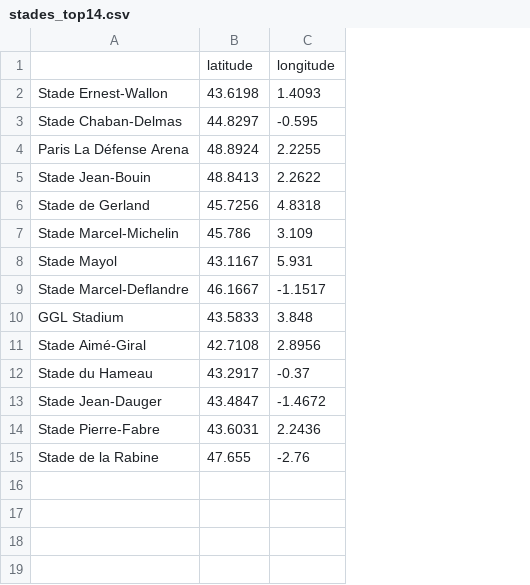
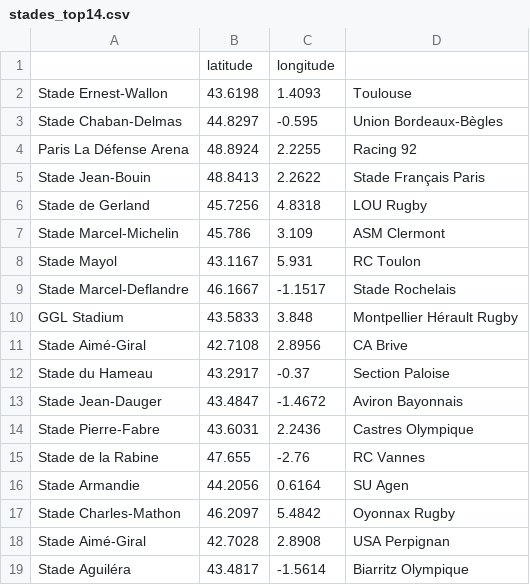
Before and after one commit to gentalex/rugby3, a CSV file: stades_top14.csv, drawn as a sheet; the diff names each change by its address in the sheet, - before the commit and + after, or states it on an @@ line.

```diff
--- a/stades_top14.csv
+++ b/stades_top14.csv
+column D, rows 2-15: Toulouse | Union Bordeaux-Bègles | Racing 92 | Stade Français Paris | LOU Rugby | ASM Clermont | RC Toulon | Stade Rochelais | Montpellier Hérault Rugby | CA Brive | Section Paloise | Aviron Bayonnais | Castres Olympique | RC Vannes
+row 16: Stade Armandie | 44.2056 | 0.6164 | SU Agen
+row 17: Stade Charles-Mathon | 46.2097 | 5.4842 | Oyonnax Rugby
+row 18: Stade Aimé-Giral | 42.7028 | 2.8908 | USA Perpignan
+row 19: Stade Aguiléra | 43.4817 | -1.5614 | Biarritz Olympique
```
Also changed, not shown: 2 other files.
